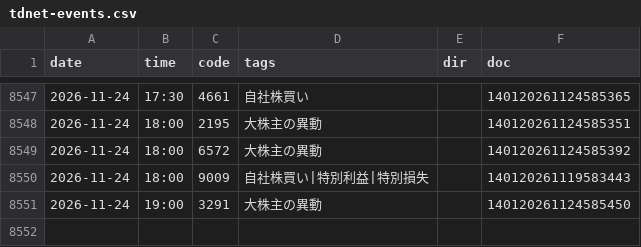
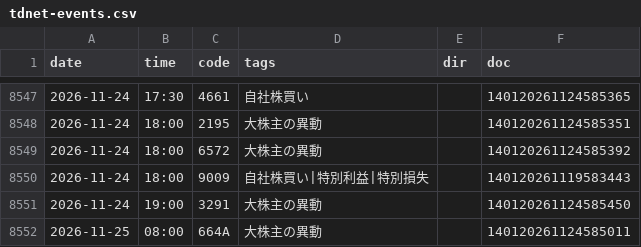
Before and after one commit to invest-ai-info/marketwatch-ai, a CSV file: tdnet-events.csv, drawn as a sheet; only a part is shown, gaps mark what is left out.

```diff
--- a/tdnet-events.csv
+++ b/tdnet-events.csv
@@ -8551 +8551,2 @@
 2026-11-24,19:00,3291,大株主の異動,,140120261124585450
+2026-11-25,08:00,664A,大株主の異動,,140120261124585011
```
Also changed, not shown: 2 other files.
